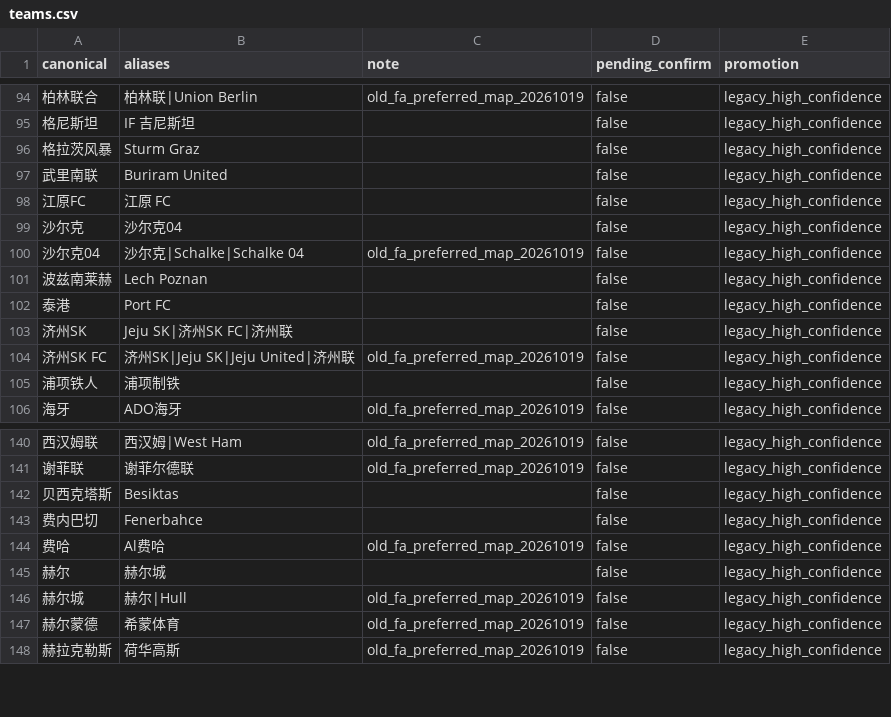
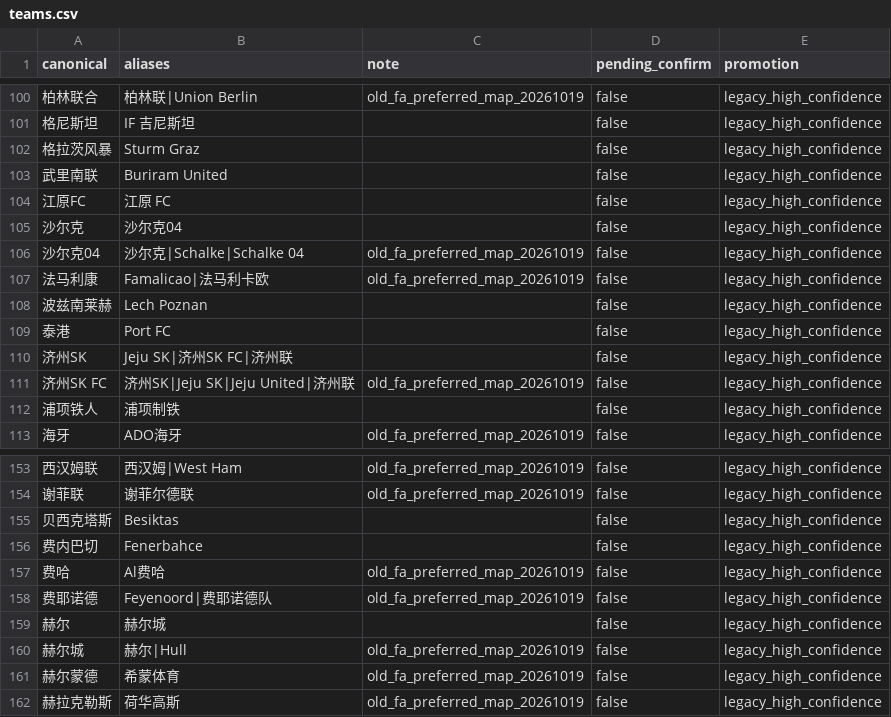
Before and after one commit to Dugege007/football-analyze-tool, a CSV file: api/resources/name-standard/teams.csv, drawn as a sheet; only a part is shown, gaps mark what is left out; the diff covers the shown part only; the diff names each change by its address in the sheet, - before the commit and + after, or states it on an @@ line.

Commit message:
chore(name-standard): promote 16 already-preferred map teams (#61)
包内 teams.csv 补 16 队升格标记，与正式库一致。

```diff
--- a/api/resources/name-standard/teams.csv
+++ b/api/resources/name-standard/teams.csv
+row 107: 法马利康 | Famalicao|法马利卡欧 | old_fa_preferred_map_20261019 | false | legacy_high_confidence
+row 158: 费耶诺德 | Feyenoord|费耶诺德队 | old_fa_preferred_map_20261019 | false | legacy_high_confidence
```
Also changed, not shown: 14 added rows elsewhere in this file.
